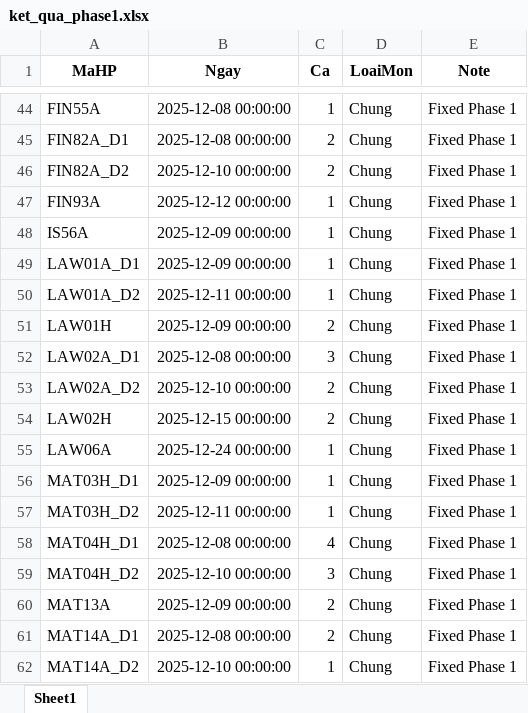
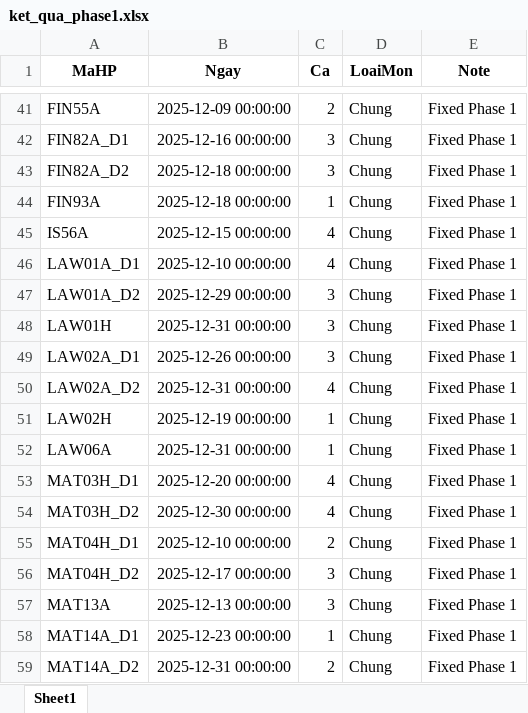
Before and after one commit to NjGhtMaRe/XepLichThi, an Excel workbook: ket_qua_phase1.xlsx, sheet Sheet1, drawn as a sheet; only a part is shown, gaps mark what is left out; values as stored, in another font and other column widths than the file's, no borders; addresses are those after the commit; the diff covers the shown part only; the diff names each change by its address in the sheet, - before the commit and + after, or states it on an @@ line.

```diff
--- a/ket_qua_phase1.xlsx (sheet Sheet1)
+++ b/ket_qua_phase1.xlsx (sheet Sheet1)
-B41 (Ngay): 2025-12-08 00:00:00
+B41 (Ngay): 2025-12-09 00:00:00
-C41 (Ca): 1
+C41 (Ca): 2
-B42 (Ngay): 2025-12-08 00:00:00
+B42 (Ngay): 2025-12-16 00:00:00
-C42:C43 (Ca): 2
+C42:C43 (Ca): 3
-B43 (Ngay): 2025-12-10 00:00:00
+B43 (Ngay): 2025-12-18 00:00:00
-B44 (Ngay): 2025-12-12 00:00:00
+B44 (Ngay): 2025-12-18 00:00:00
-B45 (Ngay): 2025-12-09 00:00:00
+B45 (Ngay): 2025-12-15 00:00:00
-C45:C46 (Ca): 1
+C45:C46 (Ca): 4
-B46 (Ngay): 2025-12-09 00:00:00
+B46 (Ngay): 2025-12-10 00:00:00
-B47 (Ngay): 2025-12-11 00:00:00
+B47 (Ngay): 2025-12-29 00:00:00
-C47 (Ca): 1
+C47 (Ca): 3
-B48 (Ngay): 2025-12-09 00:00:00
+B48 (Ngay): 2025-12-31 00:00:00
-C48 (Ca): 2
+C48 (Ca): 3
-B49 (Ngay): 2025-12-08 00:00:00
+B49 (Ngay): 2025-12-26 00:00:00
-B50 (Ngay): 2025-12-10 00:00:00
+B50 (Ngay): 2025-12-31 00:00:00
-C50 (Ca): 2
+C50 (Ca): 4
-B51 (Ngay): 2025-12-15 00:00:00
+B51 (Ngay): 2025-12-19 00:00:00
-C51 (Ca): 2
+C51 (Ca): 1
-B52 (Ngay): 2025-12-24 00:00:00
+B52 (Ngay): 2025-12-31 00:00:00
-B53 (Ngay): 2025-12-09 00:00:00
+B53 (Ngay): 2025-12-20 00:00:00
-C53:C54 (Ca): 1
+C53:C54 (Ca): 4
-B54 (Ngay): 2025-12-11 00:00:00
+B54 (Ngay): 2025-12-30 00:00:00
-B55 (Ngay): 2025-12-08 00:00:00
+B55 (Ngay): 2025-12-10 00:00:00
-C55 (Ca): 4
+C55 (Ca): 2
-B56 (Ngay): 2025-12-10 00:00:00
+B56 (Ngay): 2025-12-17 00:00:00
-B57 (Ngay): 2025-12-09 00:00:00
+B57 (Ngay): 2025-12-13 00:00:00
-C57 (Ca): 2
+C57 (Ca): 3
-B58 (Ngay): 2025-12-08 00:00:00
+B58 (Ngay): 2025-12-23 00:00:00
-C58 (Ca): 2
+C58 (Ca): 1
-B59 (Ngay): 2025-12-10 00:00:00
+B59 (Ngay): 2025-12-31 00:00:00
-C59 (Ca): 1
+C59 (Ca): 2
```
Also changed, not shown: 3 removed rows and 102 edited cells elsewhere in this sheet, cau_hinh.xlsx, danh_sach_mon_chung_rieng.xlsx, 13 other files.
